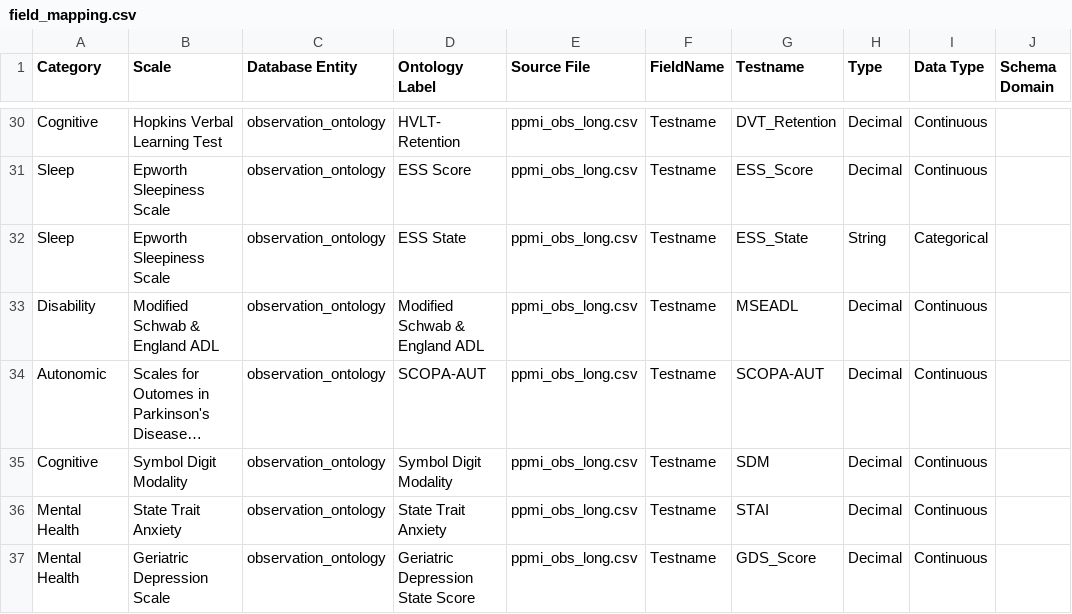
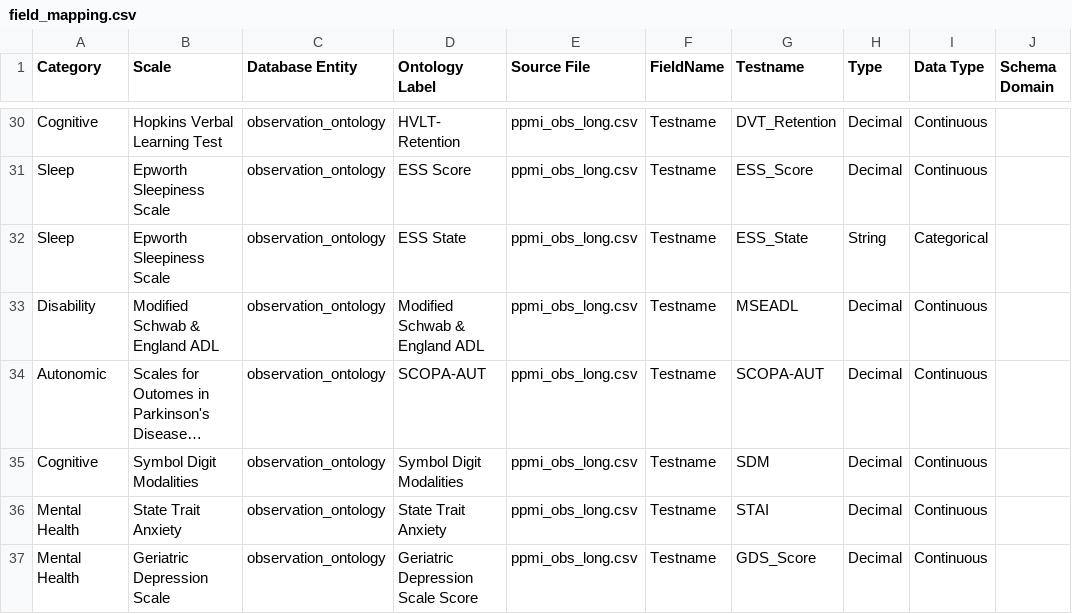
Before and after one commit to amizl/Pod-Vis, a CSV file: test_data/field_mapping.csv, drawn as a sheet; only a part is shown, gaps mark what is left out; long unchanged cells end in …; the diff covers the shown part only; the diff names each change by its address in the sheet, - before the commit and + after, or states it on an @@ line.

Commit message:
Correct variable names. Closes #327.

```diff
--- a/test_data/field_mapping.csv
+++ b/test_data/field_mapping.csv
-B35 (Scale): Symbol Digit Modality
+B35 (Scale): Symbol Digit Modalities
-D35 (Ontology Label): Symbol Digit Modality
+D35 (Ontology Label): Symbol Digit Modalities
-D37 (Ontology Label): Geriatric Depression State Score
+D37 (Ontology Label): Geriatric Depression Scale Score
```
Also changed, not shown: 18 edited cells elsewhere in this file.
